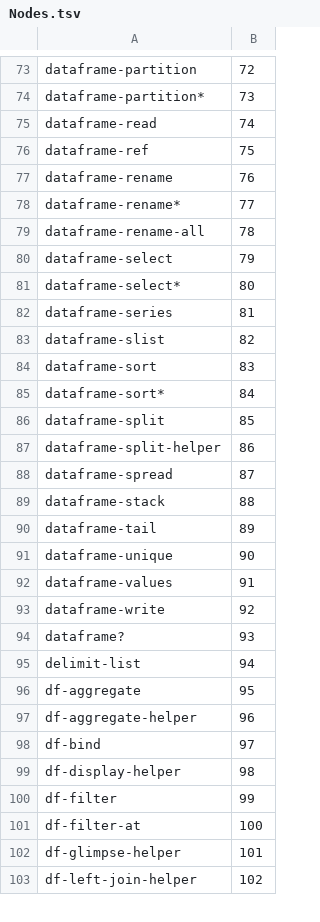
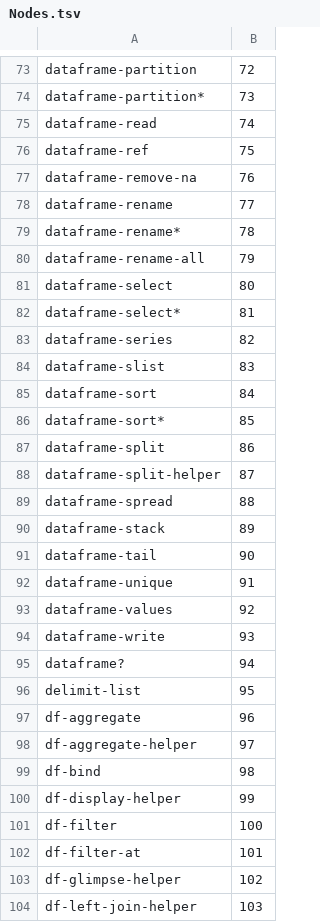
Before and after one commit to hinkelman/dataframe, a TSV file: network-graph/Nodes.tsv, drawn as a sheet; only a part is shown, gaps mark what is left out; the diff covers the shown part only.

```diff
--- a/network-graph/Nodes.tsv
+++ b/network-graph/Nodes.tsv
@@ -76,28 +76,29 @@ dataframe-read	74
 dataframe-ref	75
-dataframe-rename	76
-dataframe-rename*	77
-dataframe-rename-all	78
-dataframe-select	79
-dataframe-select*	80
-dataframe-series	81
-dataframe-slist	82
-dataframe-sort	83
-dataframe-sort*	84
-dataframe-split	85
-dataframe-split-helper	86
-dataframe-spread	87
-dataframe-stack	88
-dataframe-tail	89
-dataframe-unique	90
-dataframe-values	91
-dataframe-write	92
-dataframe?	93
-delimit-list	94
-df-aggregate	95
-df-aggregate-helper	96
-df-bind	97
-df-display-helper	98
-df-filter	99
-df-filter-at	100
-df-glimpse-helper	101
-df-left-join-helper	102
+dataframe-remove-na	76
+dataframe-rename	77
+dataframe-rename*	78
+dataframe-rename-all	79
+dataframe-select	80
+dataframe-select*	81
+dataframe-series	82
+dataframe-slist	83
+dataframe-sort	84
+dataframe-sort*	85
+dataframe-split	86
+dataframe-split-helper	87
+dataframe-spread	88
+dataframe-stack	89
+dataframe-tail	90
+dataframe-unique	91
+dataframe-values	92
+dataframe-write	93
+dataframe?	94
+delimit-list	95
+df-aggregate	96
+df-aggregate-helper	97
+df-bind	98
+df-display-helper	99
+df-filter	100
+df-filter-at	101
+df-glimpse-helper	102
+df-left-join-helper	103
```
Also changed, not shown: 1 added row and 104 edited cells elsewhere in this file, network-graph/Edges.tsv, network-graph/NodesByFile.tsv.
